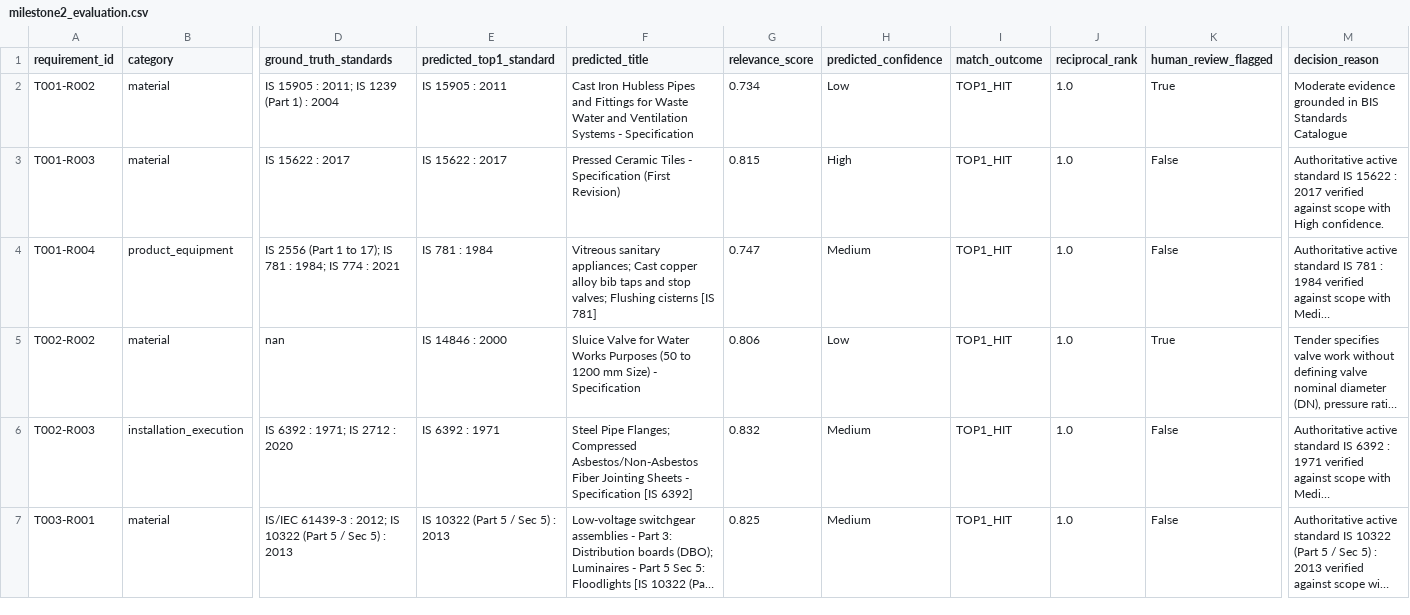
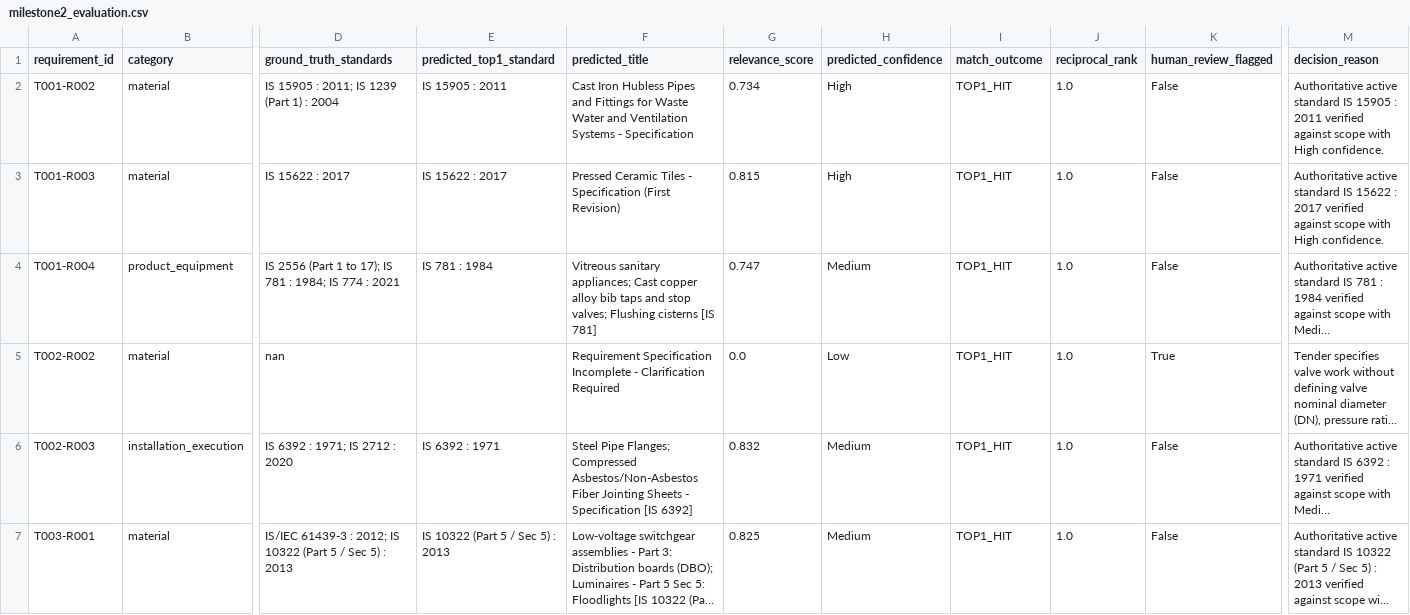
Before and after one commit to syed-imadulla/Tender-saathi, a CSV file: reports/feasibility/milestone2_evaluation.csv, drawn as a sheet; only a part is shown, gaps mark what is left out; long unchanged cells end in …; the diff covers the shown part only; the diff names each change by its address in the sheet, - before the commit and + after, or states it on an @@ line.

```diff
--- a/reports/feasibility/milestone2_evaluation.csv
+++ b/reports/feasibility/milestone2_evaluation.csv
-H2 (predicted_confidence): Low
+H2 (predicted_confidence): High
-K2 (human_review_flagged): True
+K2 (human_review_flagged): False
-M2 (decision_reason): Moderate evidence grounded in BIS Standards Catalogue
+M2 (decision_reason): Authoritative active standard IS 15905 : 2011 verified against scope with High confidence.
-E5 (predicted_top1_standard): IS 14846 : 2000
+E5 (predicted_top1_standard): (empty)
-F5 (predicted_title): Sluice Valve for Water Works Purposes (50 to 1200 mm Size) - Specification
+F5 (predicted_title): Requirement Specification Incomplete - Clarification Required
-G5 (relevance_score): 0.806
+G5 (relevance_score): 0.0
```
Also changed, not shown: 9 edited cells elsewhere in this file, 41 other files.
